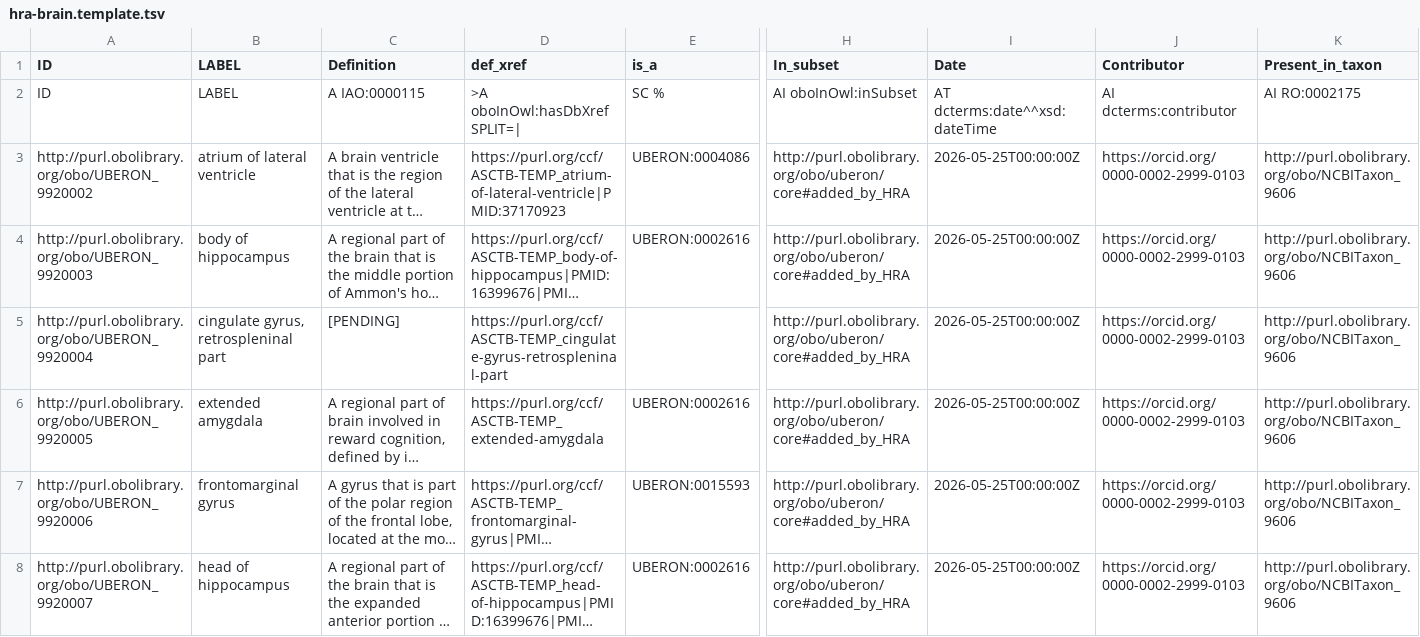
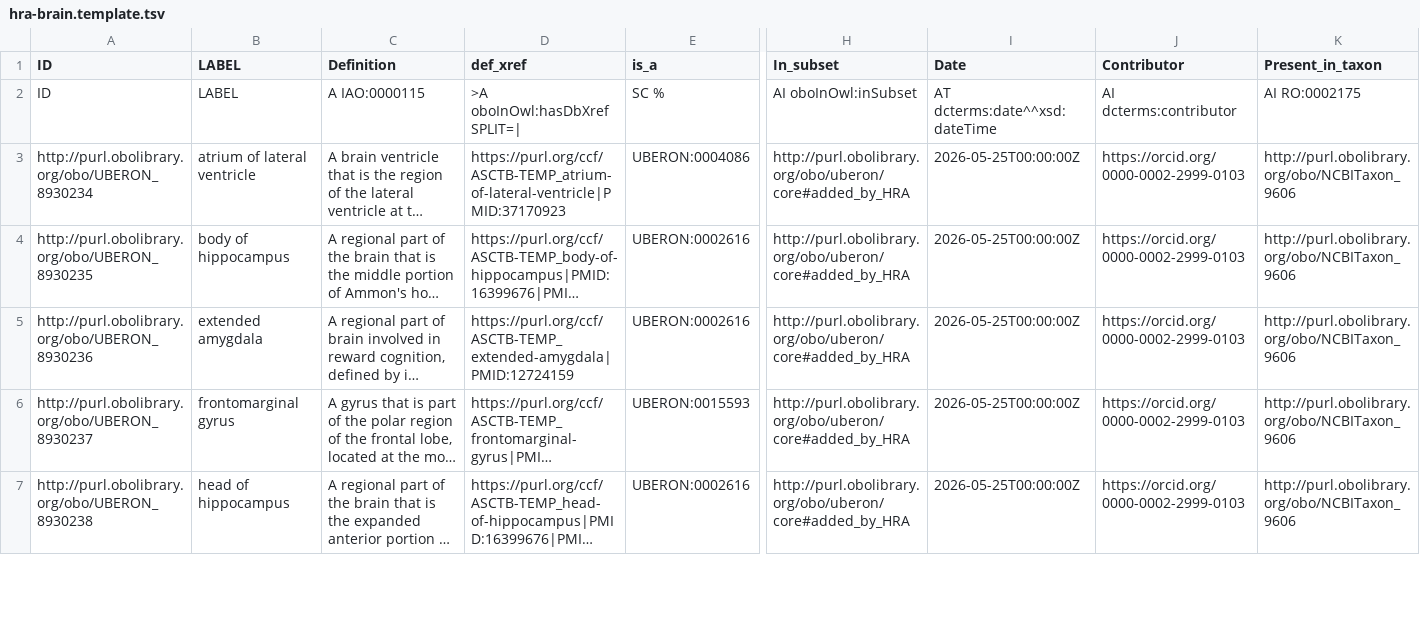
Before and after one commit to obophenotype/uberon, a TSV file: src/templates/hra-brain.template.tsv, drawn as a sheet; only a part is shown, gaps mark what is left out; long unchanged cells end in …; removed rows and columns are numbered as before the commit, all else as after; rows hold the shown columns only; the diff covers the shown part only; the diff names each change by its address in the sheet, - before the commit and + after, or states it on an @@ line.

Commit message:
Update hra-brain template IDs and def_xrefs
- remove cingulate gyrus, retrosplenial part pending expert clarification

- add PMIDs for extended amygdala and occipito transition regions

- reassign IDs starting from UBERON:8930234

```diff
--- a/src/templates/hra-brain.template.tsv
+++ b/src/templates/hra-brain.template.tsv
-A3 (ID): http://purl.obolibrary.org/obo/UBERON_9920002
+A3 (ID): http://purl.obolibrary.org/obo/UBERON_8930234
-A4 (ID): http://purl.obolibrary.org/obo/UBERON_9920003
+A4 (ID): http://purl.obolibrary.org/obo/UBERON_8930235
-row 5: http://purl.obolibrary.org/obo/UBERON_9920004 | cingulate gyrus, retrospleninal part | [PENDING] | https://purl.org/ccf/ASCTB-TEMP_cingulate-gyrus-retrospleninal-part |  | http://purl.obolibrary.org/obo/uberon/core#added_by_HRA | 2026-05-25T00:00:00Z | https://orcid.org/0000-0002-2999-0103 | http://purl.obolibrary.org/obo/NCBITaxon_9606
-A5 (ID): http://purl.obolibrary.org/obo/UBERON_9920005
+A5 (ID): http://purl.obolibrary.org/obo/UBERON_8930236
-D5 (def_xref): https://purl.org/ccf/ASCTB-TEMP_extended-amygdala
+D5 (def_xref): https://purl.org/ccf/ASCTB-TEMP_extended-amygdala|PMID:12724159
-A6 (ID): http://purl.obolibrary.org/obo/UBERON_9920006
+A6 (ID): http://purl.obolibrary.org/obo/UBERON_8930237
-A7 (ID): http://purl.obolibrary.org/obo/UBERON_9920007
+A7 (ID): http://purl.obolibrary.org/obo/UBERON_8930238
```
Also changed, not shown: 8 edited cells elsewhere in this file.
